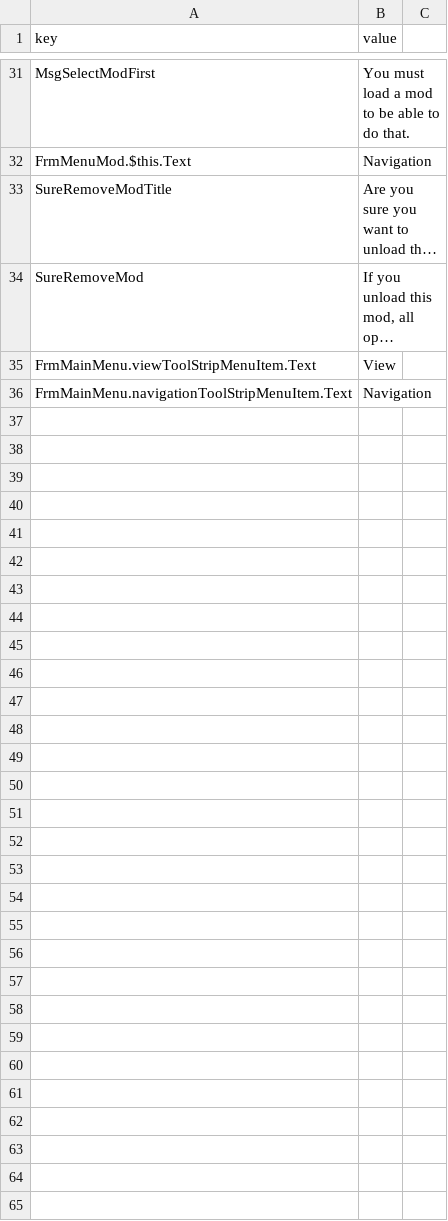
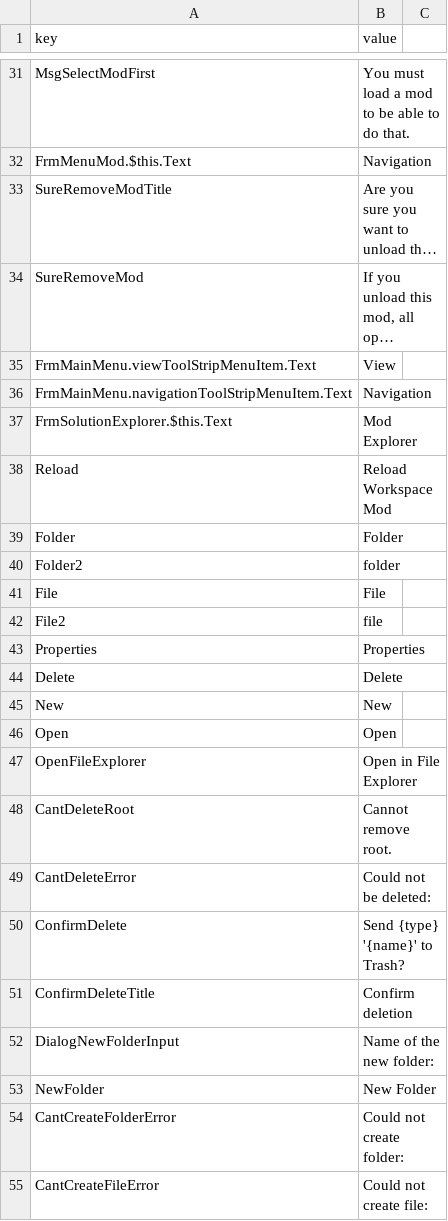
Before and after one commit to retbenwin/PZModdingStudio, a CSV file: PZModdingStudio/Lang/en.csv, drawn as a sheet; only a part is shown, gaps mark what is left out; long unchanged cells end in …; the diff covers the shown part only; the diff names each change by its address in the sheet, - before the commit and + after, or states it on an @@ line.

```diff
--- a/PZModdingStudio/Lang/en.csv
+++ b/PZModdingStudio/Lang/en.csv
+row 37: FrmSolutionExplorer.$this.Text | Mod Explorer
+row 38: Reload | Reload Workspace Mod
+row 39: Folder | Folder
+row 40: Folder2 | folder
+row 41: File | File
+row 42: File2 | file
+row 43: Properties | Properties
+row 44: Delete | Delete
+row 45: New | New
+row 46: Open | Open
+row 47: OpenFileExplorer | Open in File Explorer
+row 48: CantDeleteRoot | Cannot remove root.
+row 49: CantDeleteError | Could not be deleted:
+row 50: ConfirmDelete | Send {type} '{name}' to Trash?
+row 51: ConfirmDeleteTitle | Confirm deletion
+row 52: DialogNewFolderInput | Name of the new folder:
+row 53: NewFolder | New Folder
+row 54: CantCreateFolderError | Could not create folder:
+row 55: CantCreateFileError | Could not create file:
```
Also changed, not shown: 11 added rows elsewhere in this file, PZModdingStudio/Lang/es.csv, 17 other files.
